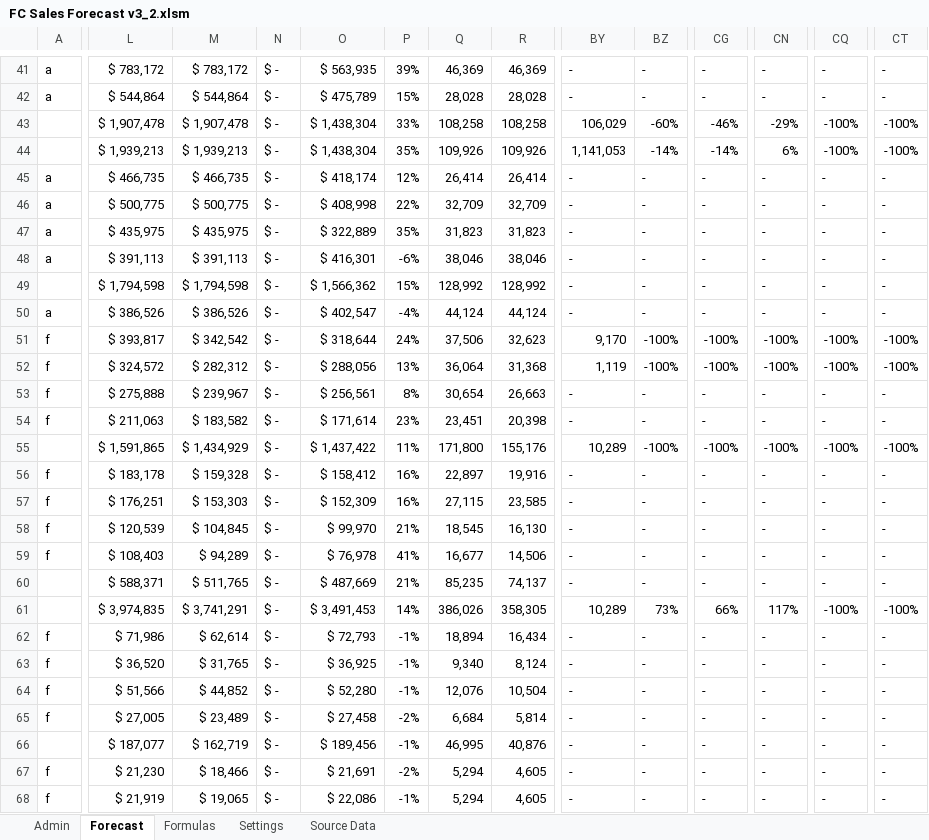
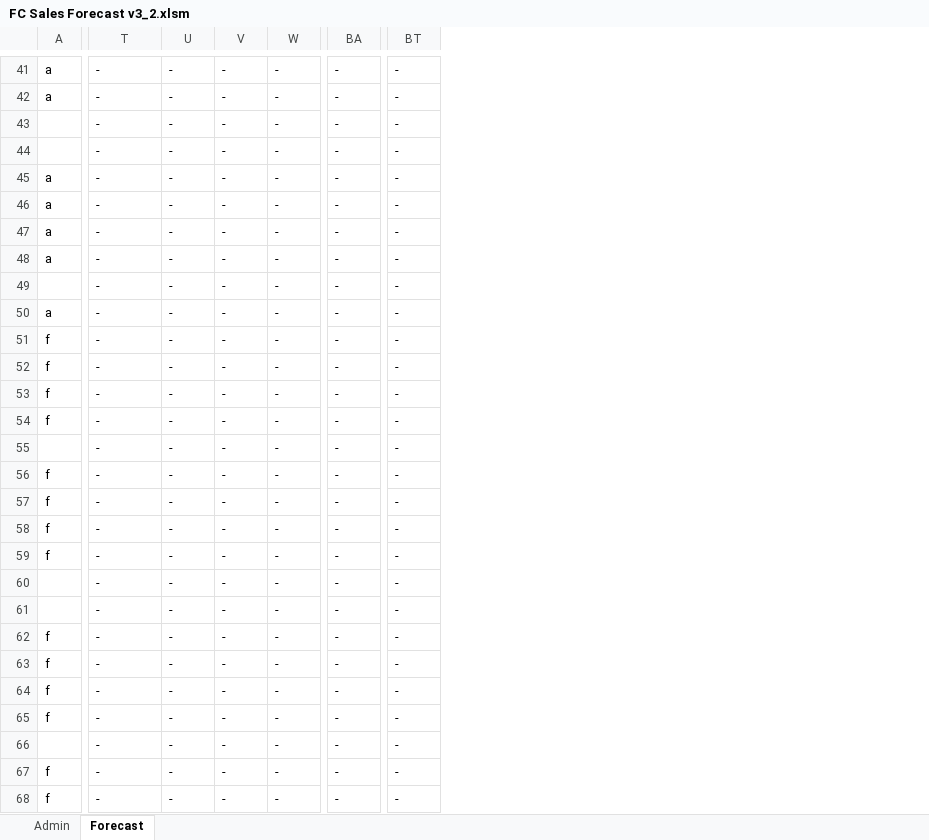
Before and after one commit to marilyncnn/Gym-FCF2, an Excel workbook: excel/FC Sales Forecast v3_2.xlsm, sheet Forecast, drawn as a sheet; only a part is shown, gaps mark what is left out; values as stored, in another font and other column widths than the file's, no cell formats; charts and pictures and conditional formats not drawn; removed rows and columns are numbered as before the commit, all else as after; the diff covers the shown part only; the diff names each change by its address in the sheet, - before the commit and + after, or states it on an @@ line.

```diff
--- a/excel/FC Sales Forecast v3_2.xlsm (sheet Forecast)
+++ b/excel/FC Sales Forecast v3_2.xlsm (sheet Forecast)
@@ sheet tab hidden: Formulas @@
@@ sheet tab hidden: Settings @@
@@ sheet tab hidden: Source Data @@
-column L, rows 41-68: $ 783,172 | $ 544,864 | $ 1,907,478 | $ 1,939,213 | $ 466,735 | $ 500,775 | $ 435,975 | $ 391,113 | $ 1,794,598 | $ 386,526 | $ 393,817 | $ 324,572 | $ 275,888 | $ 211,063 | $ 1,591,865 | $ 183,178 | $ 176,251 | $ 120,539 | $ 108,403 | $ 588,371 | $ 3,974,835 | $ 71,986 | $ 36,520 | $ 51,566 | $ 27,005 | $ 187,077 | $ 21,230 | $ 21,919
-column M, rows 41-68: $ 783,172 | $ 544,864 | $ 1,907,478 | $ 1,939,213 | $ 466,735 | $ 500,775 | $ 435,975 | $ 391,113 | $ 1,794,598 | $ 386,526 | $ 342,542 | $ 282,312 | $ 239,967 | $ 183,582 | $ 1,434,929 | $ 159,328 | $ 153,303 | $ 104,845 | $ 94,289 | $ 511,765 | $ 3,741,291 | $ 62,614 | $ 31,765 | $ 44,852 | $ 23,489 | $ 162,719 | $ 18,466 | $ 19,065
-column N, rows 41-68: all $ -
-column O, rows 41-68: $ 563,935 | $ 475,789 | $ 1,438,304 | $ 1,438,304 | $ 418,174 | $ 408,998 | $ 322,889 | $ 416,301 | $ 1,566,362 | $ 402,547 | $ 318,644 | $ 288,056 | $ 256,561 | $ 171,614 | $ 1,437,422 | $ 158,412 | $ 152,309 | $ 99,970 | $ 76,978 | $ 487,669 | $ 3,491,453 | $ 72,793 | $ 36,925 | $ 52,280 | $ 27,458 | $ 189,456 | $ 21,691 | $ 22,086
-column P, rows 41-68: 39% | 15% | 33% | 35% | 12% | 22% | 35% | -6% | 15% | -4% | 24% | 13% | 8% | 23% | 11% | 16% | 16% | 21% | 41% | 21% | 14% | -1% | -1% | -1% | -2% | -1% | -2% | -1%
-column Q, rows 41-68: 46,369 | 28,028 | 108,258 | 109,926 | 26,414 | 32,709 | 31,823 | 38,046 | 128,992 | 44,124 | 37,506 | 36,064 | 30,654 | 23,451 | 171,800 | 22,897 | 27,115 | 18,545 | 16,677 | 85,235 | 386,026 | 18,894 | 9,340 | 12,076 | 6,684 | 46,995 | 5,294 | 5,294
-column R, rows 41-68: 46,369 | 28,028 | 108,258 | 109,926 | 26,414 | 32,709 | 31,823 | 38,046 | 128,992 | 44,124 | 32,623 | 31,368 | 26,663 | 20,398 | 155,176 | 19,916 | 23,585 | 16,130 | 14,506 | 74,137 | 358,305 | 16,434 | 8,124 | 10,504 | 5,814 | 40,876 | 4,605 | 4,605
-T43: 106,029
+T43: -
-U43: -60%
+U43: -
-V43: -46%
+V43: -
-W43: -29%
+W43: -
-BA43:BA44: -100%
+BA43:BA44: -
-BT43:BT44: -100%
+BT43:BT44: -
-T44: 1,141,053
+T44: -
-U44: -14%
+U44: -
-V44: -14%
+V44: -
-W44: 6%
+W44: -
-T51: 9,170
+T51: -
-U51:U52: -100%
+U51:U52: -
-V51:V52: -100%
+V51:V52: -
-W51:W52: -100%
+W51:W52: -
-BA51:BA52: -100%
+BA51:BA52: -
-BT51:BT52: -100%
+BT51:BT52: -
-T52: 1,119
+T52: -
-T55: 10,289
+T55: -
-U55: -100%
+U55: -
-V55: -100%
+V55: -
-W55: -100%
+W55: -
-BA55: -100%
+BA55: -
-BT55: -100%
+BT55: -
-T61: 10,289
+T61: -
-U61: 73%
+U61: -
-V61: 66%
+V61: -
-W61: 117%
+W61: -
-BA61: -100%
+BA61: -
-BT61: -100%
+BT61: -
```
Also changed, not shown: 3 added rows, 7 removed rows, 48 removed columns, 54 edited cells and merged cells elsewhere in this sheet, sheet Admin, cell formats, formulas that keep their value, hidden cells, charts or pictures, 4 other files.
